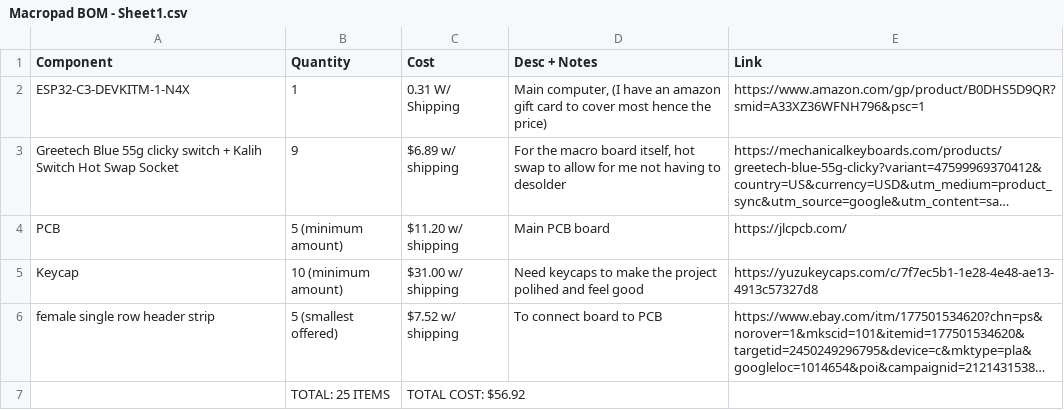
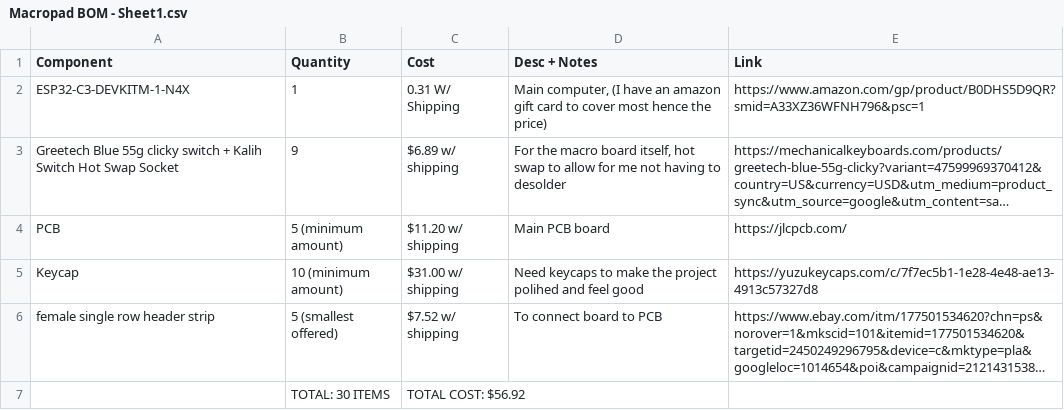
Before and after one commit to Jack-Jacobson/CustomMacroPad, a CSV file: Macropad BOM - Sheet1.csv, drawn as a sheet; long unchanged cells end in …; the diff names each change by its address in the sheet, - before the commit and + after, or states it on an @@ line.

```diff
--- a/Macropad BOM - Sheet1.csv
+++ b/Macropad BOM - Sheet1.csv
-B7 (Quantity): TOTAL: 25 ITEMS
+B7 (Quantity): TOTAL: 30 ITEMS
```
Also changed, not shown: 1 other file.
